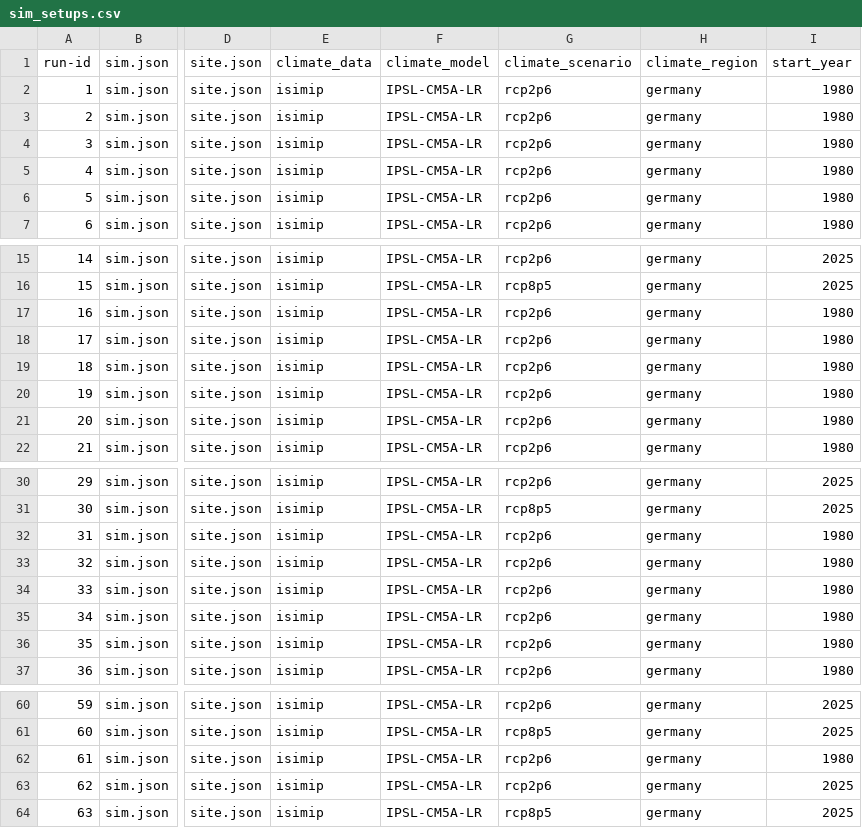
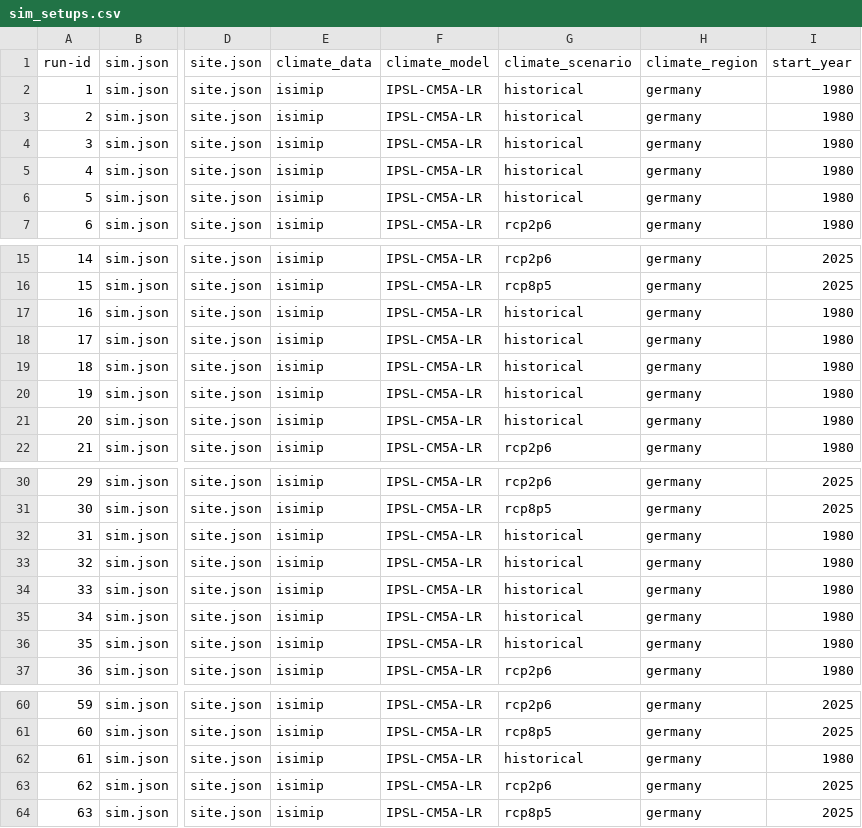
Before and after one commit to zalf-rpm/sattgruen-germany, a CSV file: sim_setups.csv, drawn as a sheet; only a part is shown, gaps mark what is left out; the diff covers the shown part only; the diff names each change by its address in the sheet, - before the commit and + after, or states it on an @@ line.

```diff
--- a/sim_setups.csv
+++ b/sim_setups.csv
-G2:G6 (climate_scenario): rcp2p6
+G2:G6 (climate_scenario): historical
-G17:G21 (climate_scenario): rcp2p6
+G17:G21 (climate_scenario): historical
-G32:G36 (climate_scenario): rcp2p6
+G32:G36 (climate_scenario): historical
-G62 (climate_scenario): rcp2p6
+G62 (climate_scenario): historical
```
Also changed, not shown: 5 edited cells elsewhere in this file, 1 other file.
